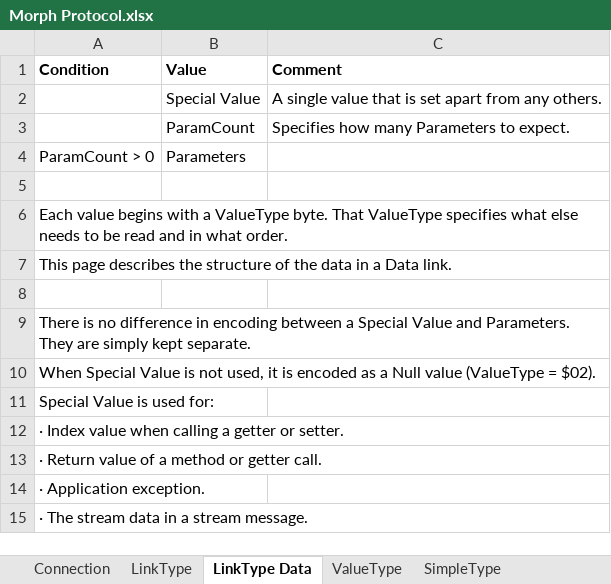
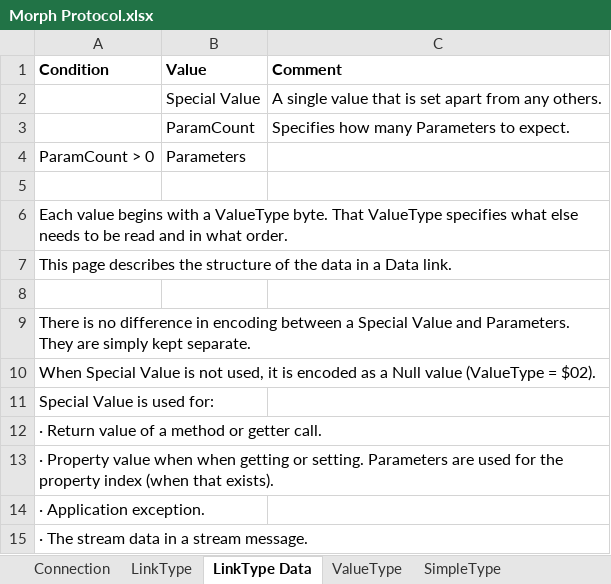
Before and after one commit to BatSoft-Morph/Definition, an Excel workbook: Protocol/Morph Protocol.xlsx, sheet LinkType Data, drawn as a sheet; values as stored, in another font and other column widths than the file's, no borders; removed rows and columns are numbered as before the commit, all else as after; the diff names each change by its address in the sheet, - before the commit and + after, or states it on an @@ line.

Commit message:
Reworked value encoding

```diff
--- a/Protocol/Morph Protocol.xlsx (sheet LinkType Data)
+++ b/Protocol/Morph Protocol.xlsx (sheet LinkType Data)
-row 12: · Index value when calling a getter or setter.
+row 13: · Property value when when getting or setting. Parameters are used for the property index (when that exists).
```
Also changed, not shown: sheet SimpleType, sheet ValueType, sheet LinkType, sheet Connection, other sheet tabs, formulas that keep their value.
